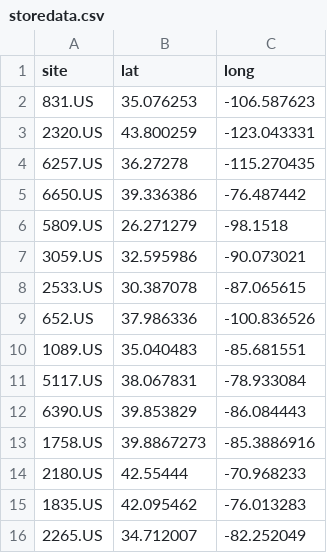
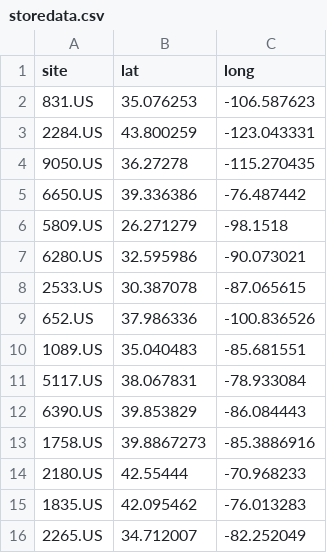
Before and after one commit to Chandak01/Weights, a CSV file: storedata.csv, drawn as a sheet.

Commit message:
Update storedata.csv

```diff
--- a/storedata.csv
+++ b/storedata.csv
@@ -2,7 +2,7 @@ site,	lat,	long
 831.US,	35.076253,	-106.587623
-2320.US,	43.800259,	-123.043331
-6257.US,	36.27278,	-115.270435
+2284.US,	43.800259,	-123.043331
+9050.US,	36.27278,	-115.270435
 6650.US,	39.336386,	-76.487442
 5809.US,	26.271279,	-98.1518
-3059.US,	32.595986,	-90.073021
+6280.US,	32.595986,	-90.073021
 2533.US,	30.387078,	-87.065615
```
